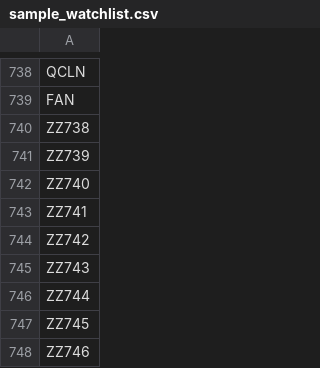
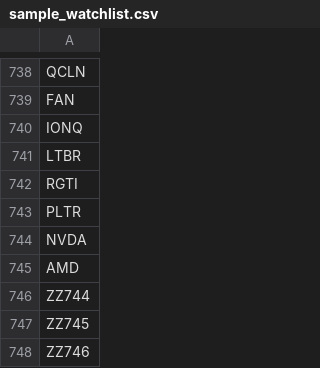
Before and after one commit to medsim/daytradebot, a CSV file: sample_watchlist.csv, drawn as a sheet; only a part is shown, gaps mark what is left out.

Commit message:
Update sample_watchlist.csv

```diff
--- a/sample_watchlist.csv
+++ b/sample_watchlist.csv
@@ -739,8 +739,8 @@ QCLN
 FAN
-ZZ738
-ZZ739
-ZZ740
-ZZ741
-ZZ742
-ZZ743
+IONQ
+LTBR
+RGTI
+PLTR
+NVDA
+AMD
 ZZ744
```
